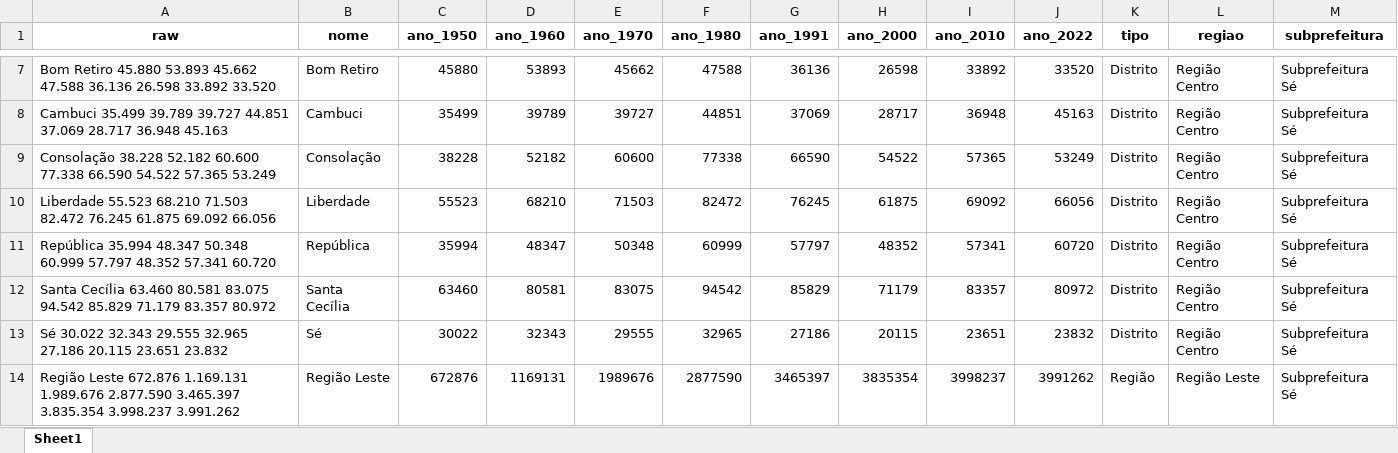
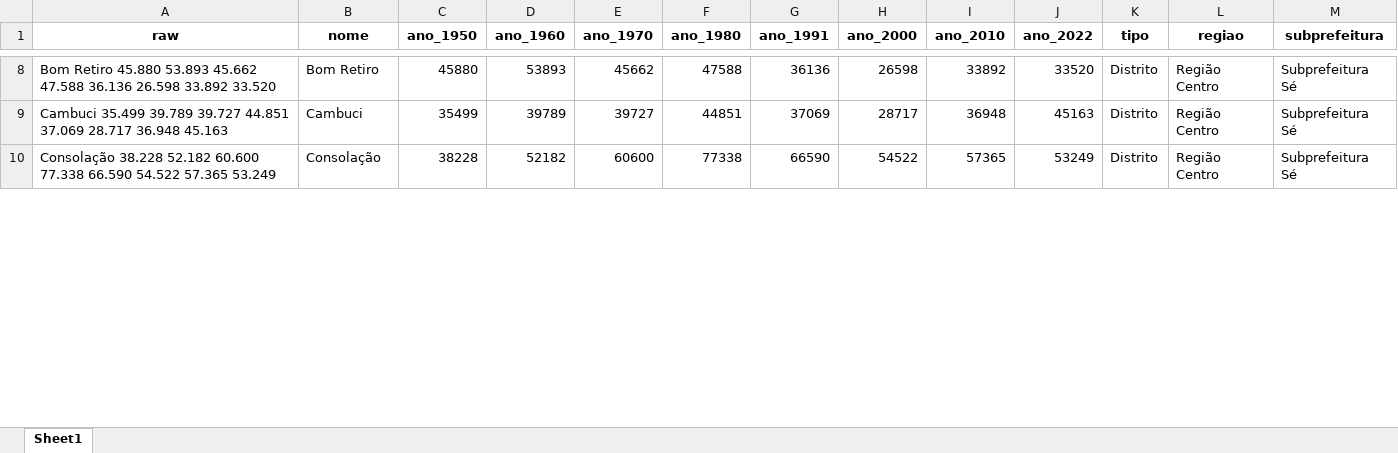
Before and after one commit to sepep-pmsp/IDRGP-2025, an Excel workbook: R Markdown/resultados/populacao_historica_1950_2022.xlsx, sheet Sheet1, drawn as a sheet; only a part is shown, gaps mark what is left out; values as stored, in another font and other column widths than the file's, no borders; removed rows and columns are numbered as before the commit, all else as after; the diff covers the shown part only; the diff names each change by its address in the sheet, - before the commit and + after, or states it on an @@ line.

```diff
--- a/R Markdown/resultados/populacao_historica_1950_2022.xlsx (sheet Sheet1)
+++ b/R Markdown/resultados/populacao_historica_1950_2022.xlsx (sheet Sheet1)
-row 10: Liberdade 55.523 68.210 71.503 82.472 76.245 61.875 69.092 66.056 | Liberdade | 55523 | 68210 | 71503 | 82472 | 76245 | 61875 | 69092 | 66056 | Distrito | Região Centro | Subprefeitura Sé
-row 11: República 35.994 48.347 50.348 60.999 57.797 48.352 57.341 60.720 | República | 35994 | 48347 | 50348 | 60999 | 57797 | 48352 | 57341 | 60720 | Distrito | Região Centro | Subprefeitura Sé
-row 12: Santa Cecília 63.460 80.581 83.075 94.542 85.829 71.179 83.357 80.972 | Santa Cecília | 63460 | 80581 | 83075 | 94542 | 85829 | 71179 | 83357 | 80972 | Distrito | Região Centro | Subprefeitura Sé
-row 13: Sé 30.022 32.343 29.555 32.965 27.186 20.115 23.651 23.832 | Sé | 30022 | 32343 | 29555 | 32965 | 27186 | 20115 | 23651 | 23832 | Distrito | Região Centro | Subprefeitura Sé
-row 14: Região Leste 672.876 1.169.131 1.989.676 2.877.590 3.465.397 3.835.354 3.998.237 3.991.262 | Região Leste | 672876 | 1169131 | 1989676 | 2877590 | 3465397 | 3835354 | 3998237 | 3991262 | Região | Região Leste | Subprefeitura Sé
```
Also changed, not shown: 40 added rows, 34 removed rows and 303 edited cells elsewhere in this sheet, R Markdown/resultados/df_anexo_2025.xlsx, R Markdown/resultados/df_ciclo_2022_2025.xlsx, 57 other files.
